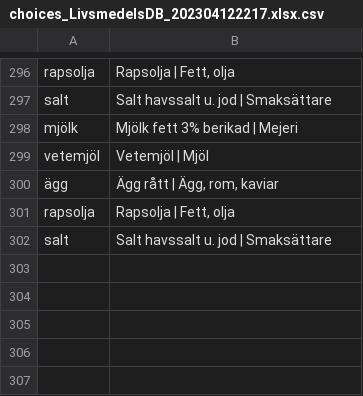
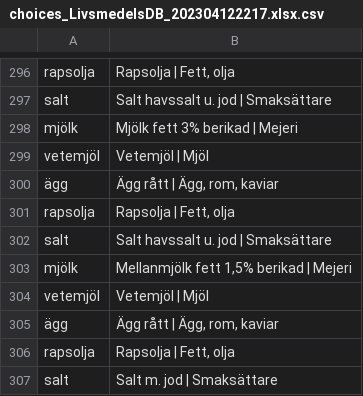
Before and after one commit to Kladdy/livsmedel, a CSV file: choices/choices_LivsmedelsDB_202304122217.xlsx.csv, drawn as a sheet; only a part is shown, gaps mark what is left out.

```diff
--- a/choices/choices_LivsmedelsDB_202304122217.xlsx.csv
+++ b/choices/choices_LivsmedelsDB_202304122217.xlsx.csv
@@ -302 +302,6 @@ rapsolja;Rapsolja | Fett, olja
 salt;Salt havssalt u. jod | Smaksättare
+mjölk;Mellanmjölk fett 1,5% berikad | Mejeri
+vetemjöl;Vetemjöl | Mjöl
+ägg;Ägg rått | Ägg, rom, kaviar
+rapsolja;Rapsolja | Fett, olja
+salt;Salt m. jod | Smaksättare
```
Also changed, not shown: 1 other file.
